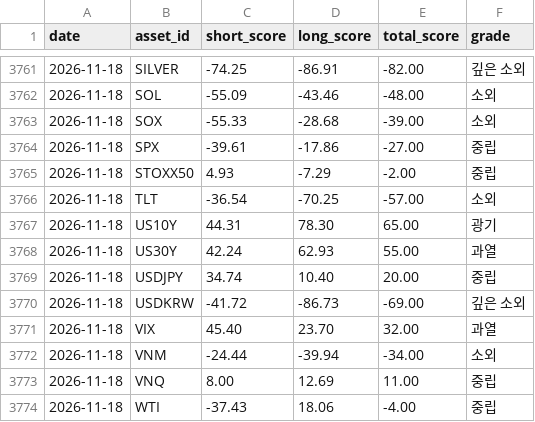
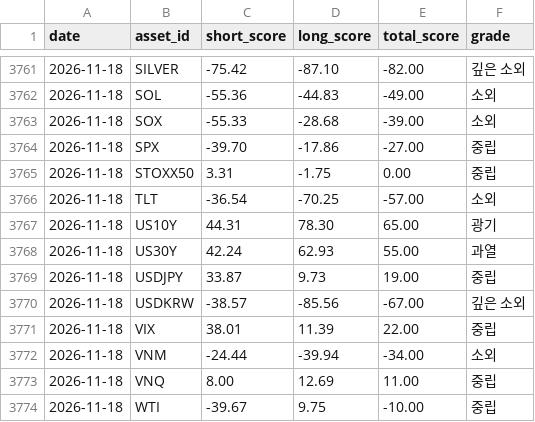
Before and after one commit to myungjungcrypto/overbought_oversold_assets, a CSV file: reports/history.csv, drawn as a sheet; only a part is shown, gaps mark what is left out; the diff covers the shown part only.

```diff
--- a/reports/history.csv
+++ b/reports/history.csv
@@ -3761,6 +3761,6 @@ date,asset_id,short_score,long_score,total_score,grade
-2026-11-18,SILVER,-74.25,-86.91,-82.00,깊은 소외
-2026-11-18,SOL,-55.09,-43.46,-48.00,소외
+2026-11-18,SILVER,-75.42,-87.10,-82.00,깊은 소외
+2026-11-18,SOL,-55.36,-44.83,-49.00,소외
 2026-11-18,SOX,-55.33,-28.68,-39.00,소외
-2026-11-18,SPX,-39.61,-17.86,-27.00,중립
-2026-11-18,STOXX50,4.93,-7.29,-2.00,중립
+2026-11-18,SPX,-39.70,-17.86,-27.00,중립
+2026-11-18,STOXX50,3.31,-1.75,0.00,중립
 2026-11-18,TLT,-36.54,-70.25,-57.00,소외
@@ -3768,7 +3768,7 @@ date,asset_id,short_score,long_score,total_score,grade
 2026-11-18,US30Y,42.24,62.93,55.00,과열
-2026-11-18,USDJPY,34.74,10.40,20.00,중립
-2026-11-18,USDKRW,-41.72,-86.73,-69.00,깊은 소외
-2026-11-18,VIX,45.40,23.70,32.00,과열
+2026-11-18,USDJPY,33.87,9.73,19.00,중립
+2026-11-18,USDKRW,-38.57,-85.56,-67.00,깊은 소외
+2026-11-18,VIX,38.01,11.39,22.00,중립
 2026-11-18,VNM,-24.44,-39.94,-34.00,소외
 2026-11-18,VNQ,8.00,12.69,11.00,중립
-2026-11-18,WTI,-37.43,18.06,-4.00,중립
+2026-11-18,WTI,-39.67,9.75,-10.00,중립
```
Also changed, not shown: 3 added rows, 3 removed rows and 26 edited cells elsewhere in this file, 8 other files.
